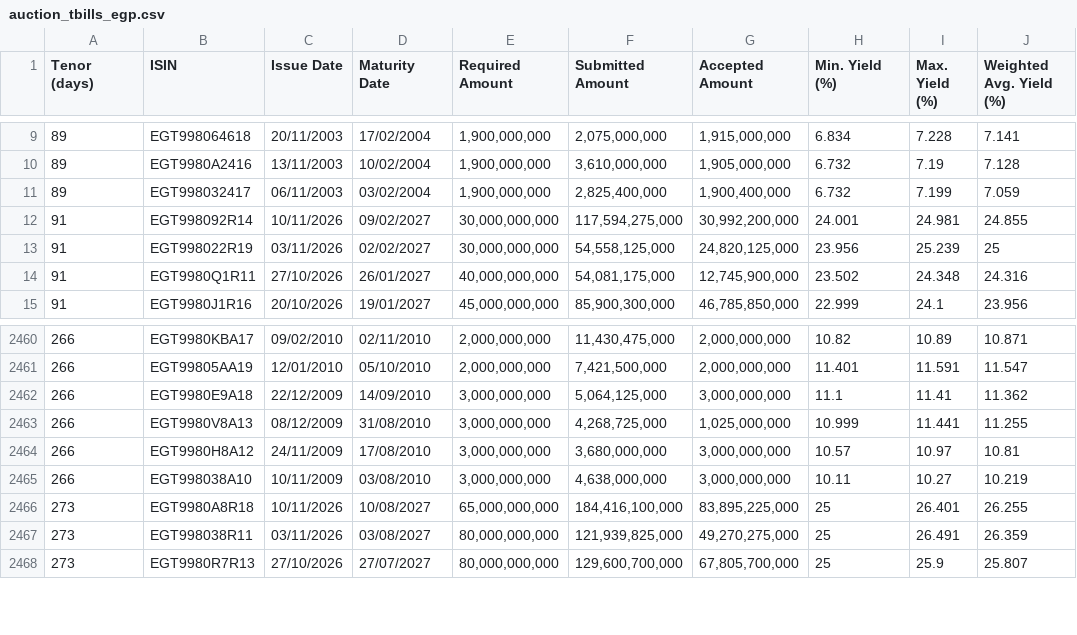
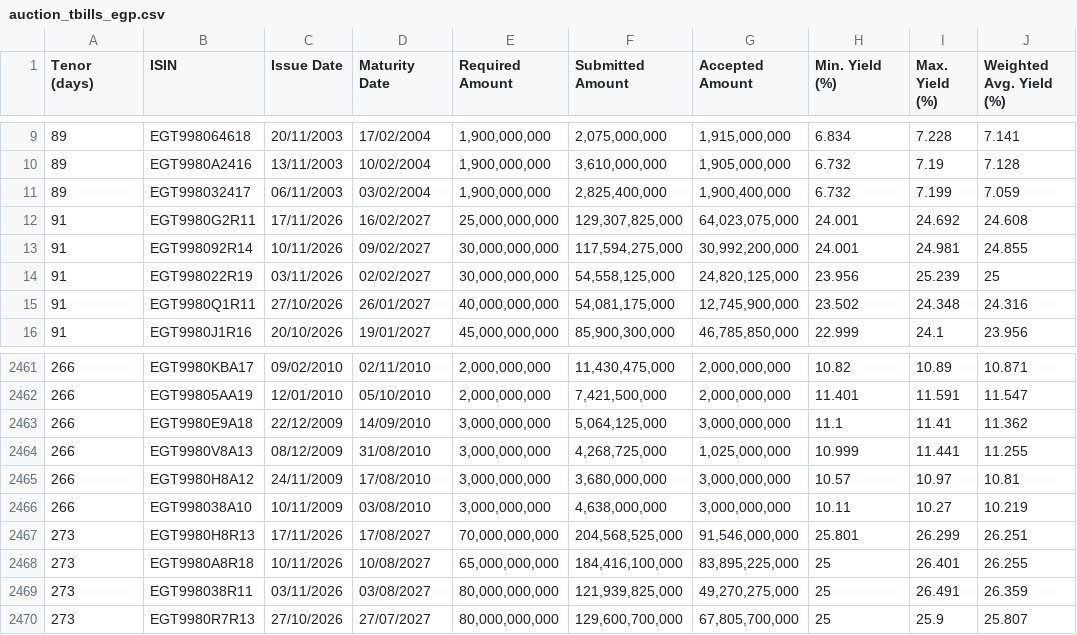
Before and after one commit to mogh0neim/egypt-macro, a CSV file: data/clean/records/auction_tbills_egp.csv, drawn as a sheet; only a part is shown, gaps mark what is left out.

```diff
--- a/data/clean/records/auction_tbills_egp.csv
+++ b/data/clean/records/auction_tbills_egp.csv
@@ -11,2 +11,3 @@ Tenor (days),ISIN,Issue Date,Maturity Date,Required Amount,Submitted Amount,Acce
 89,EGT998032417,06/11/2003,03/02/2004,"1,900,000,000","2,825,400,000","1,900,400,000",6.732,7.199,7.059
+91,EGT9980G2R11,17/11/2026,16/02/2027,"25,000,000,000","129,307,825,000","64,023,075,000",24.001,24.692,24.608
 91,EGT998092R14,10/11/2026,09/02/2027,"30,000,000,000","117,594,275,000","30,992,200,000",24.001,24.981,24.855
@@ -2465,2 +2466,3 @@ Tenor (days),ISIN,Issue Date,Maturity Date,Required Amount,Submitted Amount,Acce
 266,EGT998038A10,10/11/2009,03/08/2010,"3,000,000,000","4,638,000,000","3,000,000,000",10.11,10.27,10.219
+273,EGT9980H8R13,17/11/2026,17/08/2027,"70,000,000,000","204,568,525,000","91,546,000,000",25.801,26.299,26.251
 273,EGT9980A8R18,10/11/2026,10/08/2027,"65,000,000,000","184,416,100,000","83,895,225,000",25,26.401,26.255
```
Also changed, not shown: data/clean/records/auction_tbonds_fixed.csv, data/clean/records/auction_tbonds_frn.csv, 22 other files.
